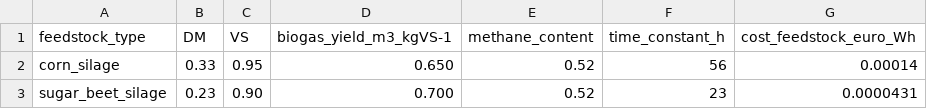
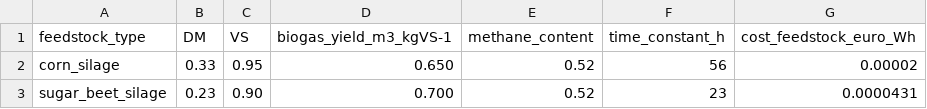
Before and after one commit to tum-ens/bipmo, a CSV file: data/biogas_plant_feedstock.csv, drawn as a sheet.

```diff
--- a/data/biogas_plant_feedstock.csv
+++ b/data/biogas_plant_feedstock.csv
@@ -1,3 +1,3 @@
 feedstock_type,DM,VS,biogas_yield_m3_kgVS-1,methane_content,time_constant_h,cost_feedstock_euro_Wh
-corn_silage,0.33,0.95,0.650,0.52,56,0.00014
+corn_silage,0.33,0.95,0.650,0.52,56,0.00002
 sugar_beet_silage,0.23,0.90,0.700,0.52,23,0.0000431
```
Also changed, not shown: data/biogas_plant_scenario.csv.
